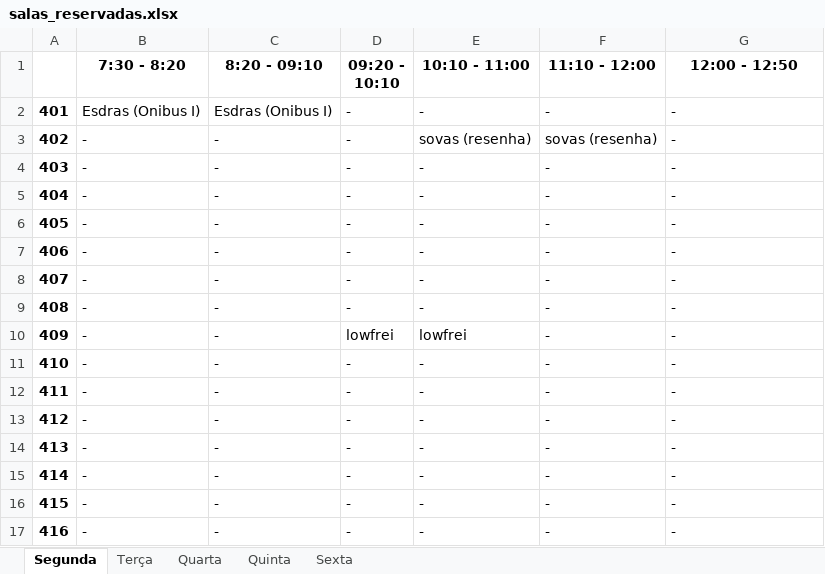
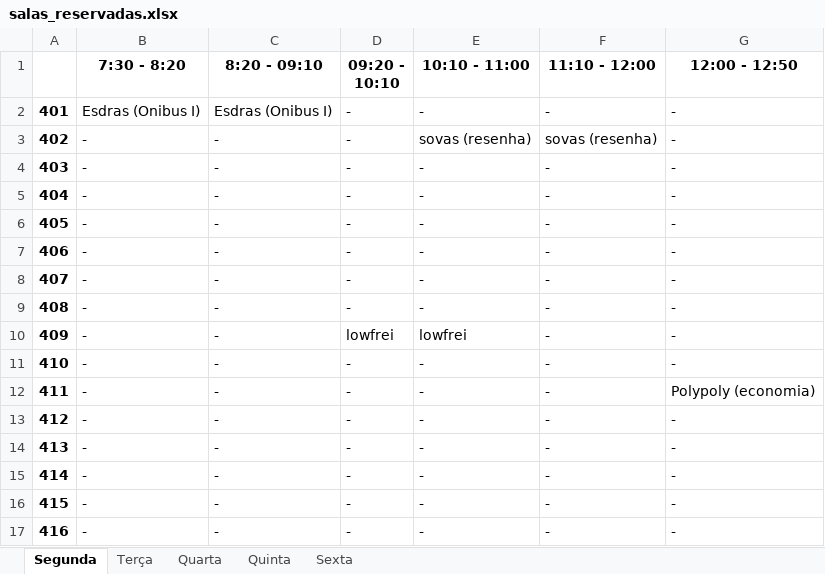
Before and after one commit to DaniloSovano/Sistema_de_alocacao_de_sala, an Excel workbook: salas_reservadas.xlsx, sheet Segunda, drawn as a sheet; values as stored, in another font and other column widths than the file's, no borders; the diff names each change by its address in the sheet, - before the commit and + after, or states it on an @@ line.

```diff
--- a/salas_reservadas.xlsx (sheet Segunda)
+++ b/salas_reservadas.xlsx (sheet Segunda)
-G12 (12:00 - 12:50): -
+G12 (12:00 - 12:50): Polypoly (economia)
```
Also changed, not shown: 2 other files.
